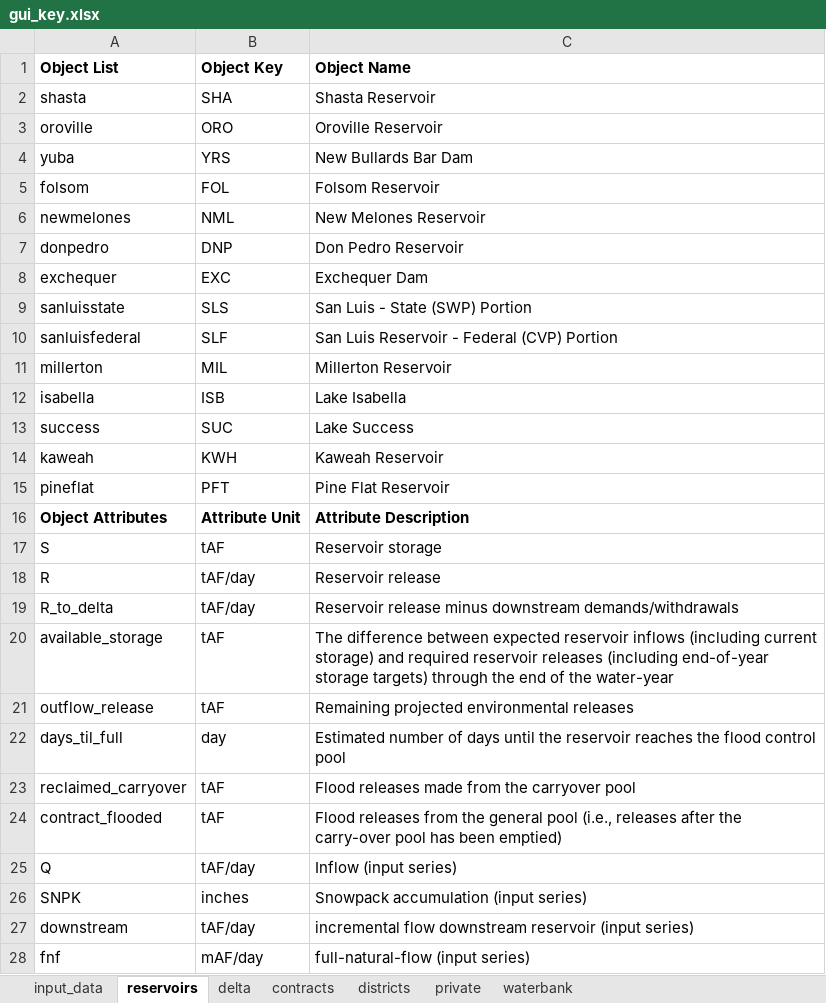
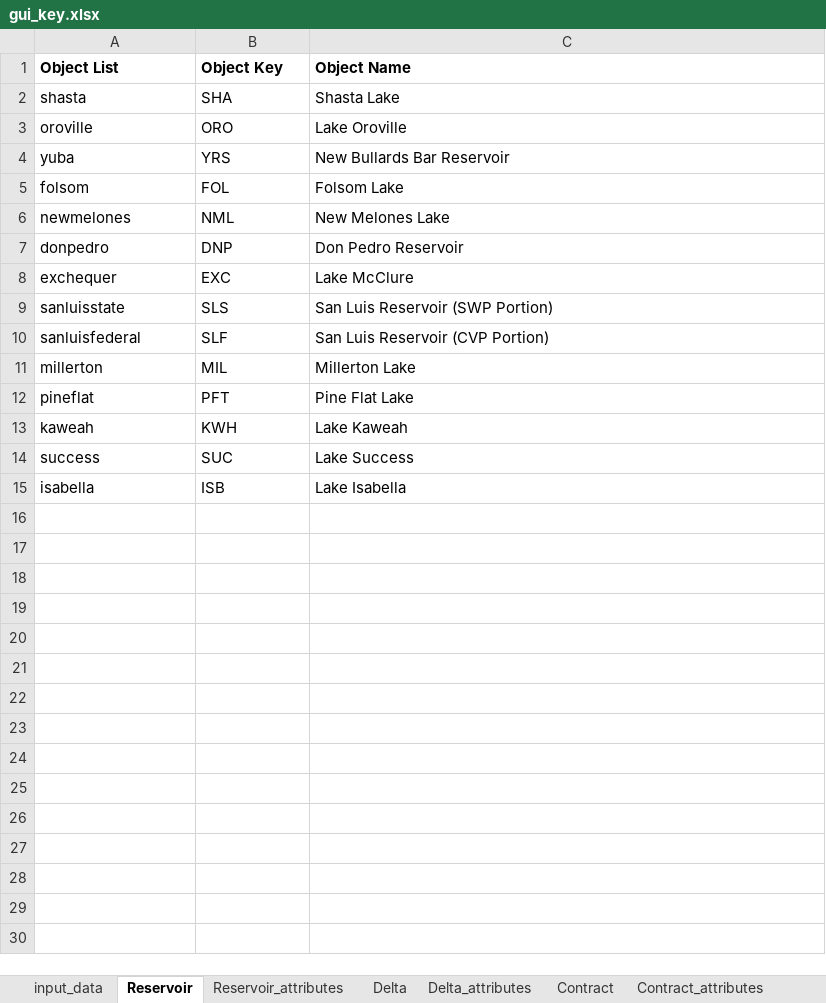
Before and after one commit to hbz5000/CALFEWS, an Excel workbook: gui_key.xlsx, sheet Reservoir, drawn as a sheet; values as stored, in another font and other column widths than the file's, no borders; removed rows and columns are numbered as before the commit, all else as after; the diff names each change by its address in the sheet, - before the commit and + after, or states it on an @@ line.

```diff
--- a/gui_key.xlsx (sheet Reservoir)
+++ b/gui_key.xlsx (sheet Reservoir)
-sheet tab: reservoirs
+sheet tab: Reservoir
-sheet tab: delta
+sheet tab: Delta_attributes
-sheet tab: contracts
-sheet tab: districts
+sheet tab: Reservoir_attributes
+sheet tab: Delta
+sheet tab: Contract
+sheet tab: Contract_attributes
-C2 (Object Name): Shasta Reservoir
+C2 (Object Name): Shasta Lake
-C3 (Object Name): Oroville Reservoir
+C3 (Object Name): Lake Oroville
-C4 (Object Name): New Bullards Bar Dam
+C4 (Object Name): New Bullards Bar Reservoir
-C5 (Object Name): Folsom Reservoir
+C5 (Object Name): Folsom Lake
-C6 (Object Name): New Melones Reservoir
+C6 (Object Name): New Melones Lake
-C8 (Object Name): Exchequer Dam
+C8 (Object Name): Lake McClure
-C9 (Object Name): San Luis - State (SWP) Portion
+C9 (Object Name): San Luis Reservoir (SWP Portion)
-C10 (Object Name): San Luis Reservoir - Federal (CVP) Portion
+C10 (Object Name): San Luis Reservoir (CVP Portion)
-C11 (Object Name): Millerton Reservoir
+C11 (Object Name): Millerton Lake
+row 12: pineflat | PFT | Pine Flat Lake
+row 13: kaweah | KWH | Lake Kaweah
@@ row 13 moved to row 14: success @@
-row 14: kaweah | KWH | Kaweah Reservoir
-row 15: pineflat | PFT | Pine Flat Reservoir
-row 16: Object Attributes | Attribute Unit | Attribute Description
-row 17: S | tAF | Reservoir storage
-row 18: R | tAF/day | Reservoir release
-row 19: R_to_delta | tAF/day | Reservoir release minus downstream demands/withdrawals
-row 20: available_storage | tAF | The difference between expected reservoir inflows (including current storage) and required reservoir releases (including end-of-year storage targets) through the end of the water-year
-row 21: outflow_release | tAF | Remaining projected environmental releases
-row 22: days_til_full | day | Estimated number of days until the reservoir reaches the flood control pool
-row 23: reclaimed_carryover | tAF | Flood releases made from the carryover pool
-row 24: contract_flooded | tAF | Flood releases from the general pool (i.e., releases after the carry-over pool has been emptied)
-row 25: Q | tAF/day | Inflow (input series)
-row 26: SNPK | inches | Snowpack accumulation (input series)
-row 27: downstream | tAF/day | incremental flow downstream reservoir (input series)
-row 28: fnf | mAF/day | full-natural-flow (input series)
```
Also changed, not shown: sheet input_data, sheet Private, sheet Waterbank, sheet Delta_attributes, other sheet tabs, 26 other files.
